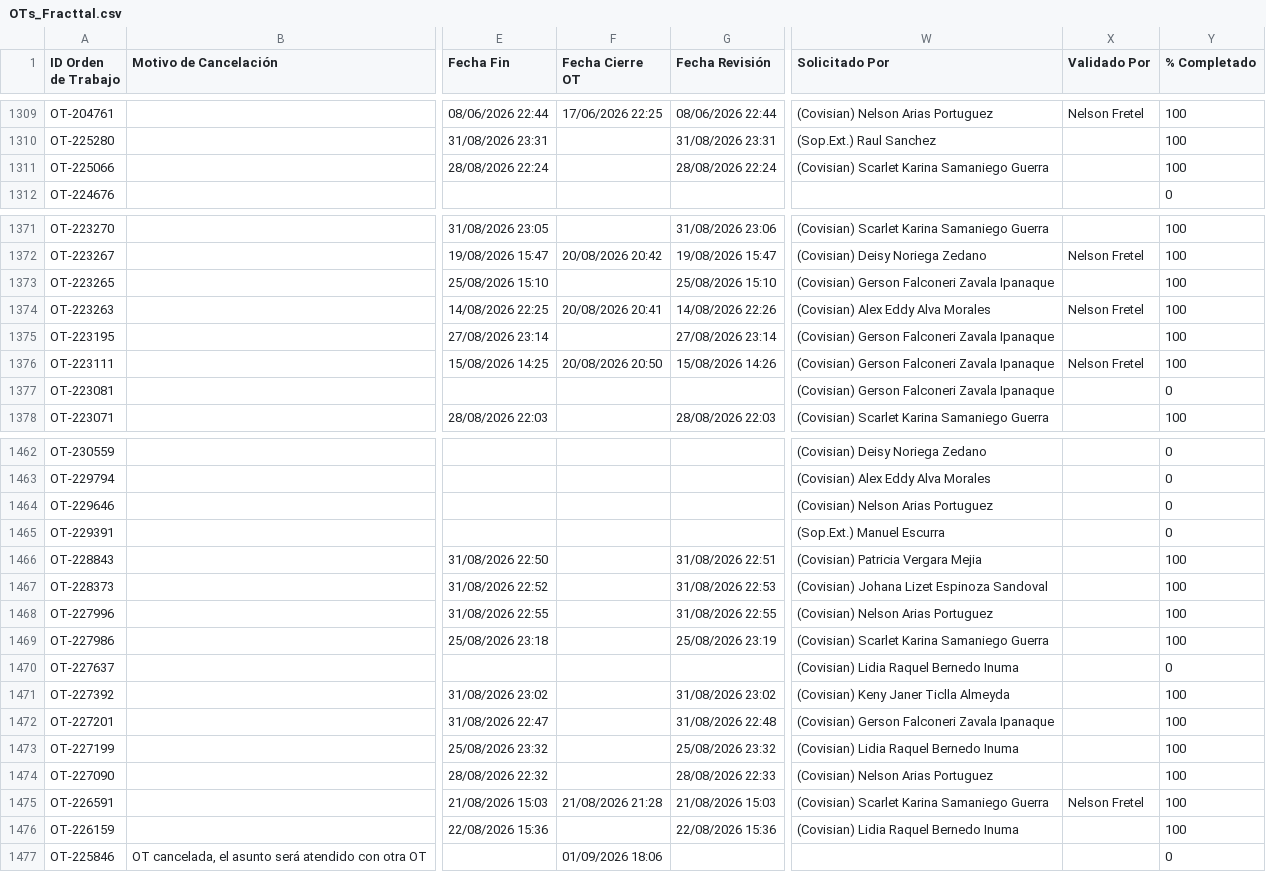
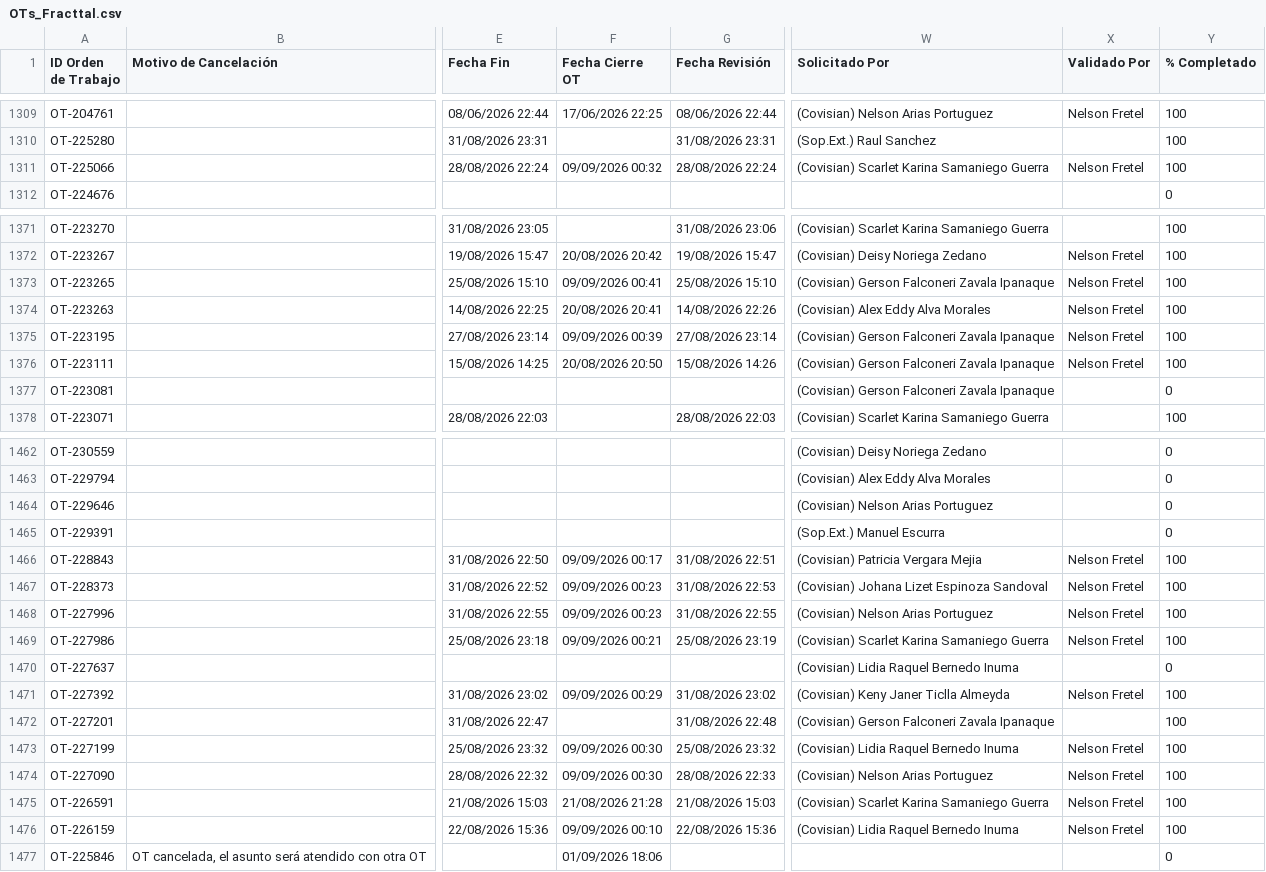
Before and after one commit to Andres-St1/fracttal-ots, a CSV file: OTs_Fracttal.csv, drawn as a sheet; only a part is shown, gaps mark what is left out; the diff names each change by its address in the sheet, - before the commit and + after, or states it on an @@ line.

```diff
--- a/OTs_Fracttal.csv
+++ b/OTs_Fracttal.csv
-F1311 (Fecha Cierre OT): (empty)
+F1311 (Fecha Cierre OT): 09/09/2026 00:32
-X1311 (Validado Por): (empty)
+X1311 (Validado Por): Nelson Fretel
-F1373 (Fecha Cierre OT): (empty)
+F1373 (Fecha Cierre OT): 09/09/2026 00:41
-X1373 (Validado Por): (empty)
+X1373 (Validado Por): Nelson Fretel
-F1375 (Fecha Cierre OT): (empty)
+F1375 (Fecha Cierre OT): 09/09/2026 00:39
-X1375 (Validado Por): (empty)
+X1375 (Validado Por): Nelson Fretel
-F1466 (Fecha Cierre OT): (empty)
+F1466 (Fecha Cierre OT): 09/09/2026 00:17
-X1466:X1469 (Validado Por): (empty)
+X1466:X1469 (Validado Por): Nelson Fretel
-F1467:F1468 (Fecha Cierre OT): (empty)
+F1467:F1468 (Fecha Cierre OT): 09/09/2026 00:23
-F1469 (Fecha Cierre OT): (empty)
+F1469 (Fecha Cierre OT): 09/09/2026 00:21
-F1471 (Fecha Cierre OT): (empty)
+F1471 (Fecha Cierre OT): 09/09/2026 00:29
-X1471 (Validado Por): (empty)
+X1471 (Validado Por): Nelson Fretel
-F1473:F1474 (Fecha Cierre OT): (empty)
+F1473:F1474 (Fecha Cierre OT): 09/09/2026 00:30
-X1473:X1474 (Validado Por): (empty)
+X1473:X1474 (Validado Por): Nelson Fretel
-F1476 (Fecha Cierre OT): (empty)
+F1476 (Fecha Cierre OT): 09/09/2026 00:10
-X1476 (Validado Por): (empty)
+X1476 (Validado Por): Nelson Fretel
```
